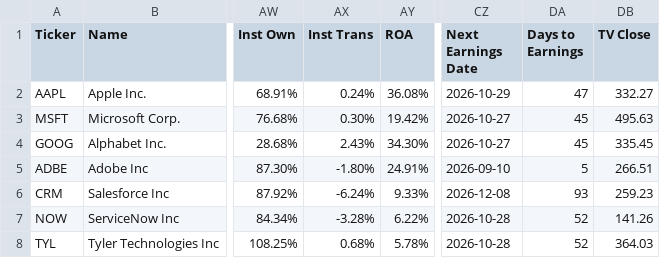
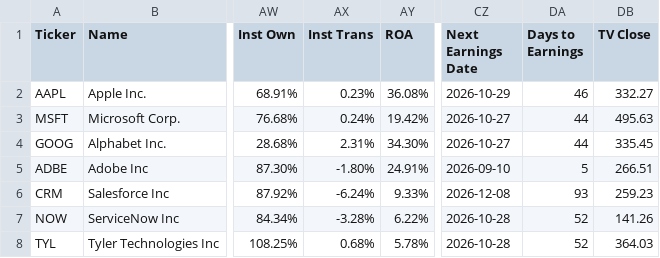
Before and after one commit to saiganesh-tanneru/stock-analyzer, a CSV file: stocks_data.csv, drawn as a sheet; only a part is shown, gaps mark what is left out; the diff names each change by its address in the sheet, - before the commit and + after, or states it on an @@ line.

```diff
--- a/stocks_data.csv
+++ b/stocks_data.csv
-AX2 (Inst Trans): 0.24%
+AX2 (Inst Trans): 0.23%
-DA2 (Days to Earnings): 47
+DA2 (Days to Earnings): 46
-AX3 (Inst Trans): 0.30%
+AX3 (Inst Trans): 0.24%
-DA3:DA4 (Days to Earnings): 45
+DA3:DA4 (Days to Earnings): 44
-AX4 (Inst Trans): 2.43%
+AX4 (Inst Trans): 2.31%
```
Also changed, not shown: 2 other files.
